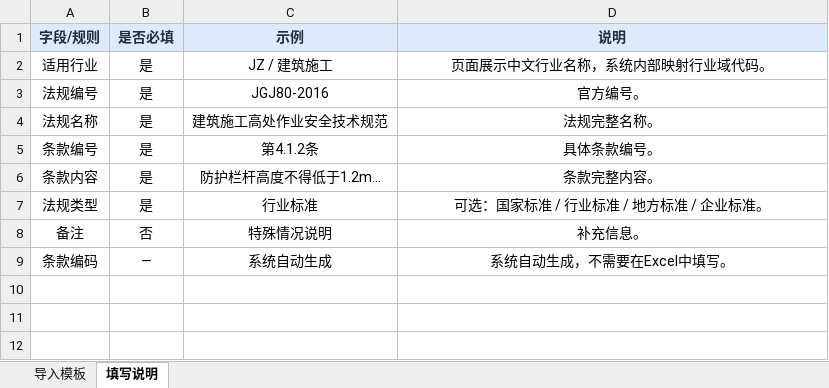
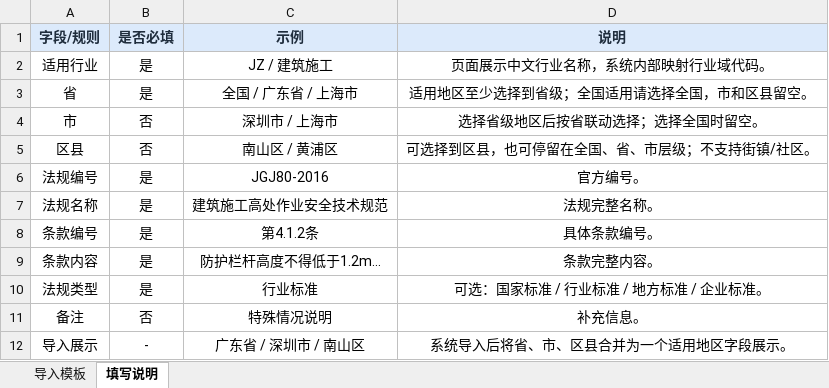
Before and after one commit to zhudan930612/shujuzhili, an Excel workbook: docs/06-原型效果图/后台管理/模板文件/知识体系设计/法规库批量导入模板.xlsx, sheet 填写说明, drawn as a sheet; values as stored, in another font and other column widths than the file's, no borders; removed rows and columns are numbered as before the commit, all else as after; the diff names each change by its address in the sheet, - before the commit and + after, or states it on an @@ line.

```diff
--- a/docs/06-原型效果图/后台管理/模板文件/知识体系设计/法规库批量导入模板.xlsx (sheet 填写说明)
+++ b/docs/06-原型效果图/后台管理/模板文件/知识体系设计/法规库批量导入模板.xlsx (sheet 填写说明)
+row 3: 省 | 是 | 全国 / 广东省 / 上海市 | 适用地区至少选择到省级；全国适用请选择全国，市和区县留空。
+row 4: 市 | 否 | 深圳市 / 上海市 | 选择省级地区后按省联动选择；选择全国时留空。
+row 5: 区县 | 否 | 南山区 / 黄浦区 | 可选择到区县，也可停留在全国、省、市层级；不支持街镇/社区。
-row 9: 条款编码 | — | 系统自动生成 | 系统自动生成，不需要在Excel中填写。
+row 12: 导入展示 | - | 广东省 / 深圳市 / 南山区 | 系统导入后将省、市、区县合并为一个适用地区字段展示。
```
Also changed, not shown: sheet 导入模板, docs/06-原型效果图/后台管理/模板文件/项目管理/项目批量导入模板.xlsx.
